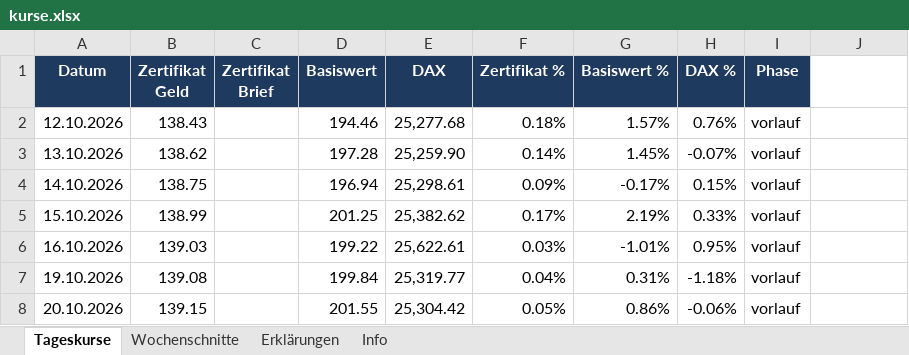
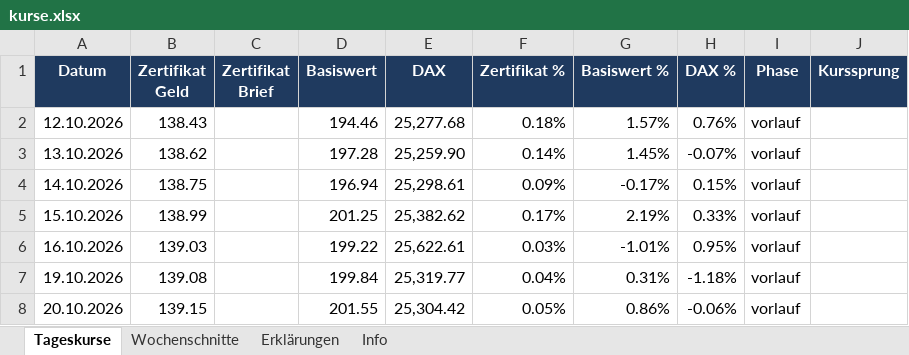
Before and after one commit to babraler/zertifikats-tracker-, an Excel workbook: ausgabe/kurse.xlsx, sheet Tageskurse, drawn as a sheet; only a part is shown; values as stored, in another font and other column widths than the file's, no borders; charts and pictures not drawn; the diff names each change by its address in the sheet, - before the commit and + after, or states it on an @@ line.

```diff
--- a/ausgabe/kurse.xlsx (sheet Tageskurse)
+++ b/ausgabe/kurse.xlsx (sheet Tageskurse)
-J1: (empty)
+J1: Kurssprung
-J1 fill: none
+J1 fill: #1F3A5F
```
Also changed, not shown: charts or pictures, 14 other files.
